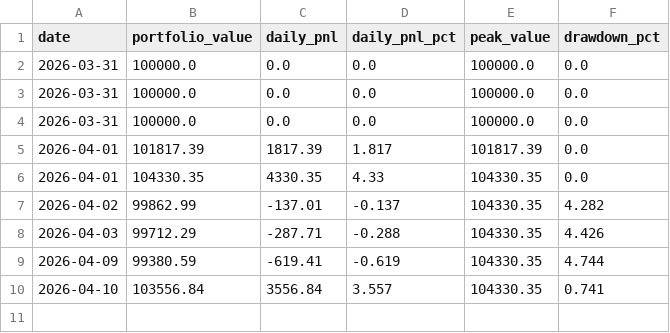
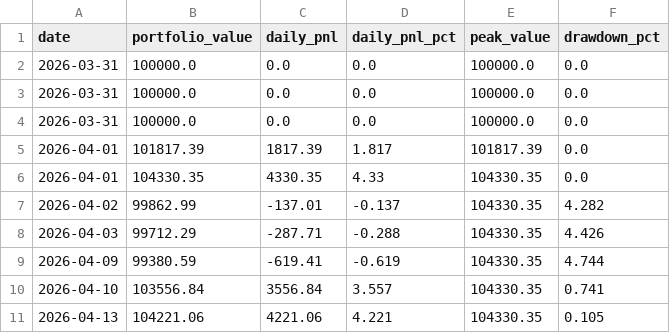
Before and after one commit to WilliamCastner/swingbot, a CSV file: logs/daily_pnl.csv, drawn as a sheet; the diff names each change by its address in the sheet, - before the commit and + after, or states it on an @@ line.

Commit message:
Daily run 2026-04-13

```diff
--- a/logs/daily_pnl.csv
+++ b/logs/daily_pnl.csv
+row 11: 2026-04-13 | 104221.06 | 4221.06 | 4.221 | 104330.35 | 0.105
```
Also changed, not shown: logs/strategies/20-day_breakout/pnl.csv, logs/strategies/atr_keltner_channel/pnl.csv, 10 other files.
